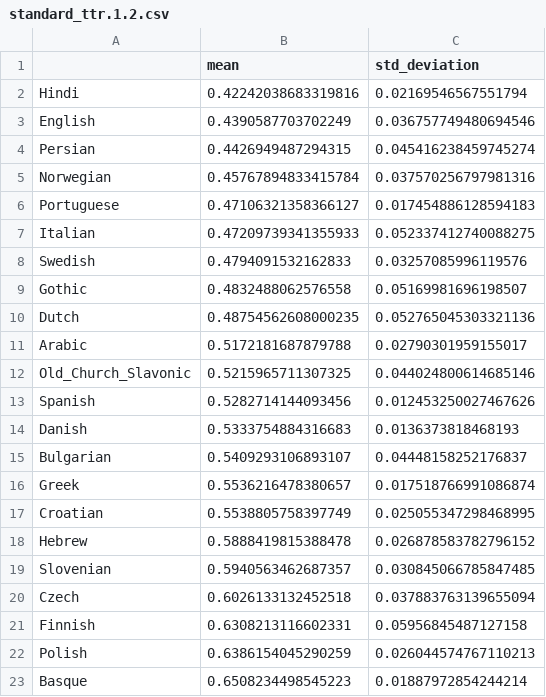
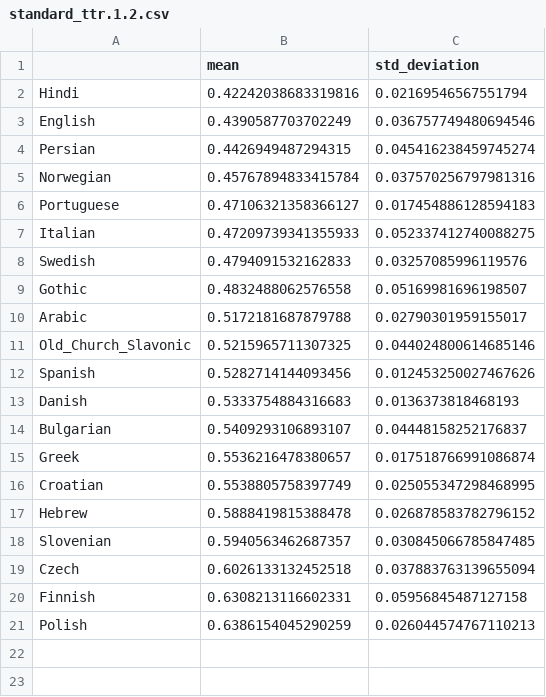
Before and after one commit to jimmycallin/udeval, a CSV file: data/standard_ttr.1.2.csv, drawn as a sheet.

```diff
--- a/data/standard_ttr.1.2.csv
+++ b/data/standard_ttr.1.2.csv
@@ -9,3 +9,2 @@ Swedish,0.4794091532162833,0.03257085996119576
 Gothic,0.4832488062576558,0.05169981696198507
-Dutch,0.48754562608000235,0.052765045303321136
 Arabic,0.5172181687879788,0.02790301959155017
@@ -22,2 +21 @@ Finnish,0.6308213116602331,0.05956845487127158
 Polish,0.6386154045290259,0.026044574767110213
-Basque,0.6508234498545223,0.01887972854244214
```
Also changed, not shown: data/content_function_freq.csv, data/function_content_degree.individual_languages.wde.csv, 7 other files.
